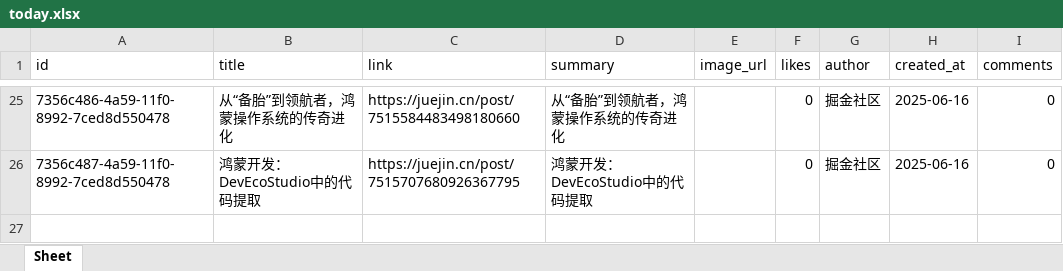
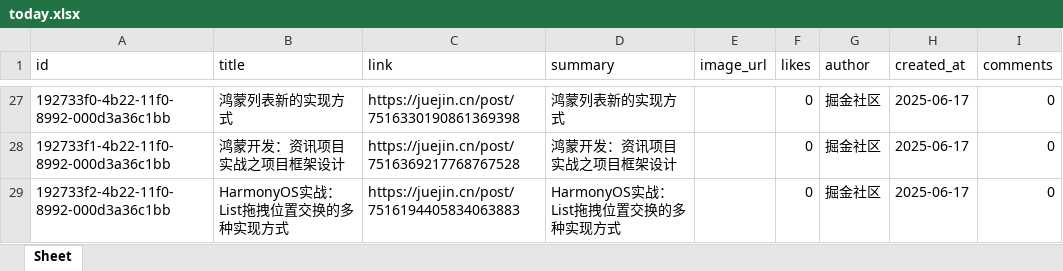
Before and after one commit to xiongbo2089/yarb-backup, an Excel workbook: today.xlsx, sheet Sheet, drawn as a sheet; only a part is shown, gaps mark what is left out; values as stored, in another font and other column widths than the file's, no borders; addresses are those after the commit; the diff covers the shown part only; the diff names each change by its address in the sheet, - before the commit and + after, or states it on an @@ line.

```diff
--- a/today.xlsx (sheet Sheet)
+++ b/today.xlsx (sheet Sheet)
-A27 (id): 7356c486-4a59-11f0-8992-7ced8d550478
+A27 (id): 192733f0-4b22-11f0-8992-000d3a36c1bb
-B27 (title): 从“备胎”到领航者，鸿蒙操作系统的传奇进化
+B27 (title): 鸿蒙列表新的实现方式
-C27 (link): https://juejin.cn/post/7515584483498180660
+C27 (link): https://juejin.cn/post/7516330190861369398
-D27 (summary): 从“备胎”到领航者，鸿蒙操作系统的传奇进化
+D27 (summary): 鸿蒙列表新的实现方式
-H27:H28 (created_at): 2025-06-16
+H27:H28 (created_at): 2025-06-17
-A28 (id): 7356c487-4a59-11f0-8992-7ced8d550478
+A28 (id): 192733f1-4b22-11f0-8992-000d3a36c1bb
-B28 (title): 鸿蒙开发：DevEcoStudio中的代码提取
+B28 (title): 鸿蒙开发：资讯项目实战之项目框架设计
-C28 (link): https://juejin.cn/post/7515707680926367795
+C28 (link): https://juejin.cn/post/7516369217768767528
-D28 (summary): 鸿蒙开发：DevEcoStudio中的代码提取
+D28 (summary): 鸿蒙开发：资讯项目实战之项目框架设计
+row 29: 192733f2-4b22-11f0-8992-000d3a36c1bb | HarmonyOS实战：List拖拽位置交换的多种实现方式 | https://juejin.cn/post/7516194405834063883 | HarmonyOS实战：List拖拽位置交换的多种实现方式 |  | 0 | 掘金社区 | 2025-06-17 | 0
```
Also changed, not shown: 8 added rows, 6 removed rows and 89 edited cells elsewhere in this sheet, 1 other file.
